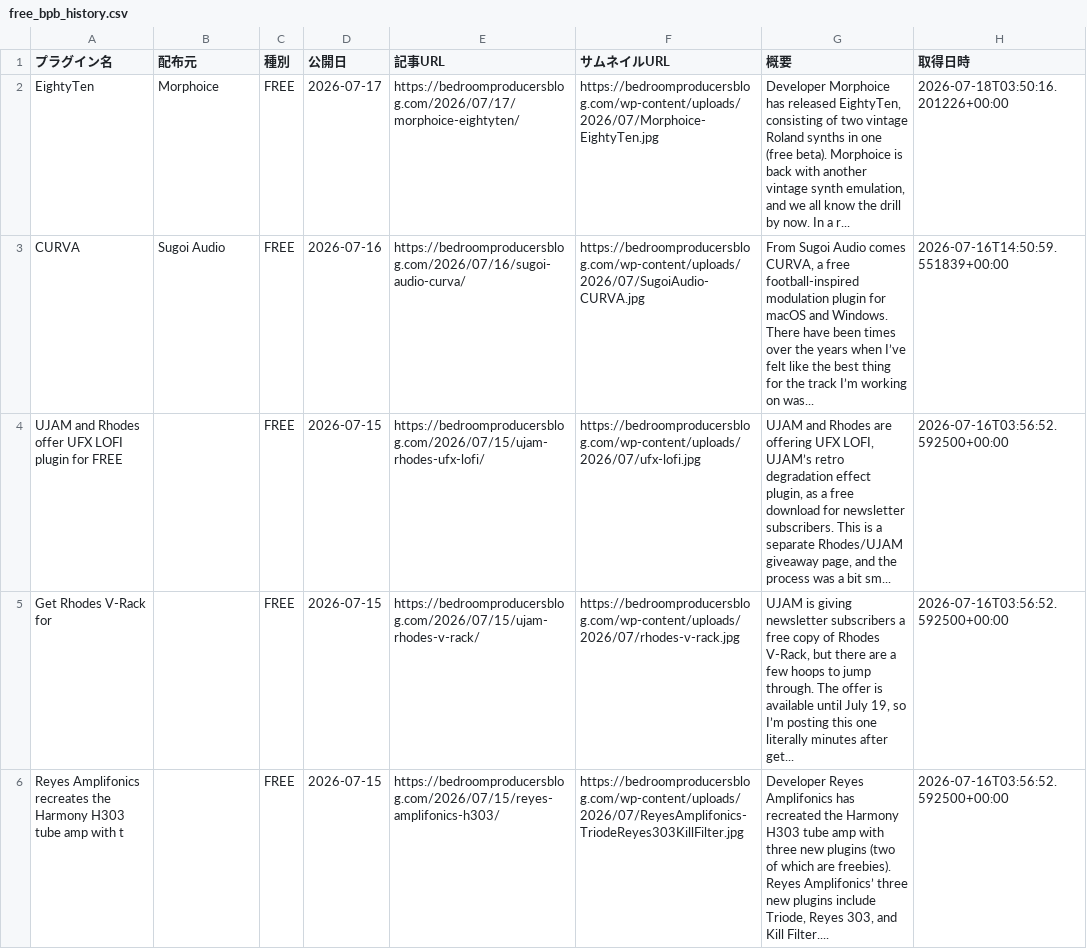
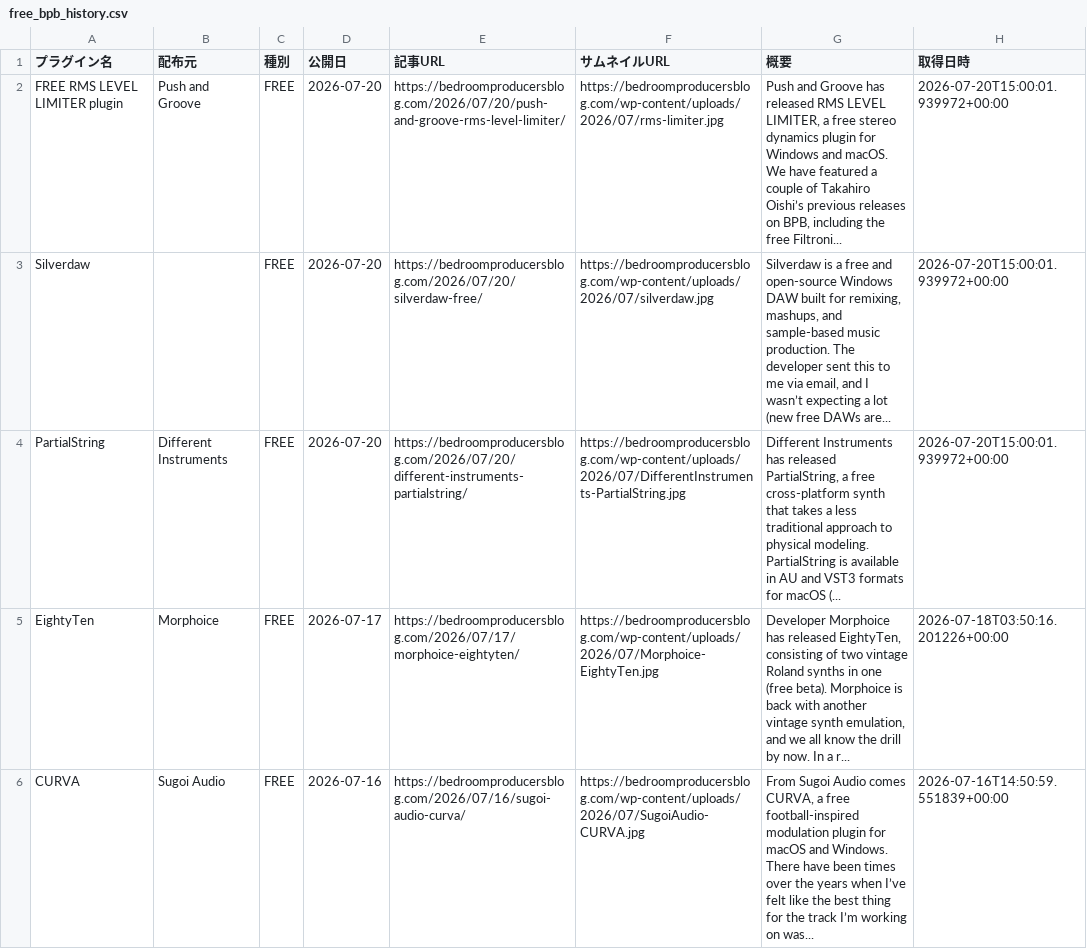
Before and after one commit to Plugin-Tsushin/plugin-boutique-scraper, a CSV file: output/free_bpb_history.csv, drawn as a sheet; only a part is shown; the shorter side is filled out with more unchanged rows.

```diff
--- a/output/free_bpb_history.csv
+++ b/output/free_bpb_history.csv
@@ -1,2 +1,5 @@
 プラグイン名,配布元,種別,公開日,記事URL,サムネイルURL,概要,取得日時
+FREE RMS LEVEL LIMITER plugin,Push and Groove,FREE,2026-07-20,https://bedroomproducersblog.com/2026/07/20/push-and-groove-rms-level-limiter/,https://bedroomproducersblog.com/wp-content/uploads/2026/07/rms-limiter.jpg,"Push and Groove has released RMS LEVEL LIMITER, a free stereo dynamics plugin for Windows and macOS. We have featured a couple of Takahiro Oishi’s previous releases on BPB, including the free Filtroni...",2026-07-20T15:00:01.939972+00:00
+Silverdaw,,FREE,2026-07-20,https://bedroomproducersblog.com/2026/07/20/silverdaw-free/,https://bedroomproducersblog.com/wp-content/uploads/2026/07/silverdaw.jpg,"Silverdaw is a free and open-source Windows DAW built for remixing, mashups, and sample-based music production. The developer sent this to me via email, and I wasn’t expecting a lot (new free DAWs are...",2026-07-20T15:00:01.939972+00:00
+PartialString,Different Instruments,FREE,2026-07-20,https://bedroomproducersblog.com/2026/07/20/different-instruments-partialstring/,https://bedroomproducersblog.com/wp-content/uploads/2026/07/DifferentInstruments-PartialString.jpg,"Different Instruments has released PartialString, a free cross-platform synth that takes a less traditional approach to physical modeling. PartialString is available in AU and VST3 formats for macOS (...",2026-07-20T15:00:01.939972+00:00
 EightyTen,Morphoice,FREE,2026-07-17,https://bedroomproducersblog.com/2026/07/17/morphoice-eightyten/,https://bedroomproducersblog.com/wp-content/uploads/2026/07/Morphoice-EightyTen.jpg,"Developer Morphoice has released EightyTen, consisting of two vintage Roland synths in one (free beta). Morphoice is back with another vintage synth emulation, and we all know the drill by now. In a r...",2026-07-18T03:50:16.201226+00:00
```
Also changed, not shown: 1 other file.
